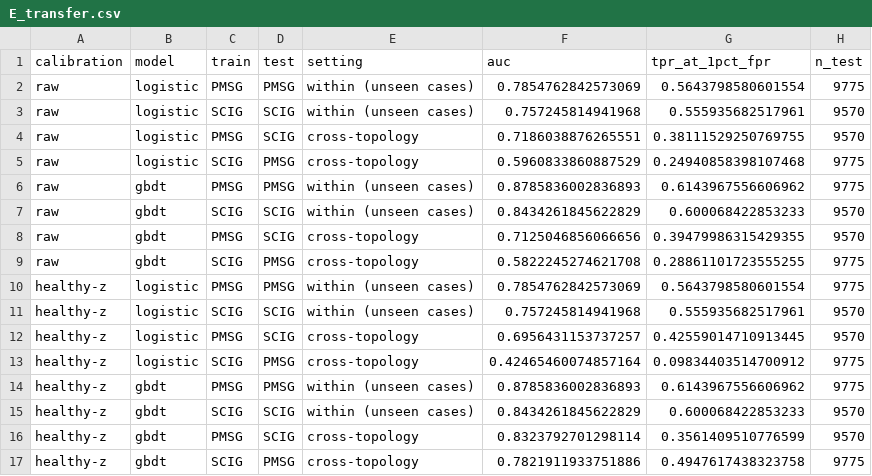
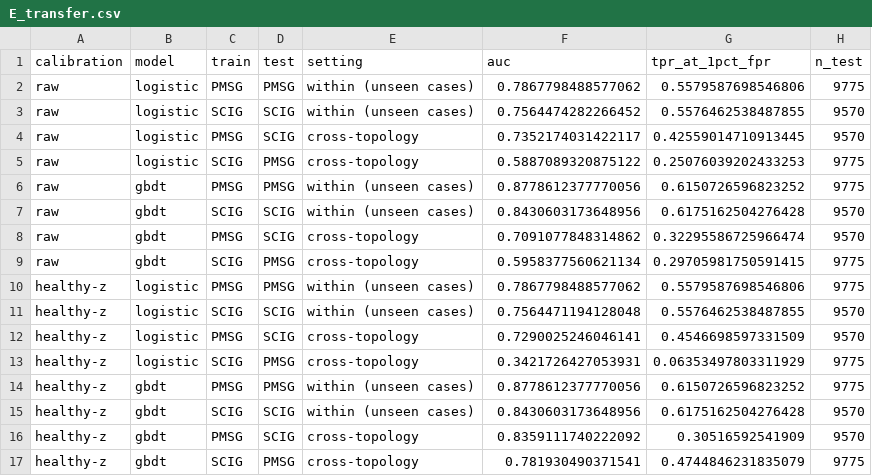
Before and after one commit to htcanseven/Claude, a CSV file: results/tables/E_transfer.csv, drawn as a sheet; only a part is shown; the diff covers the shown part only.

```diff
--- a/results/tables/E_transfer.csv
+++ b/results/tables/E_transfer.csv
@@ -1,17 +1,17 @@
 calibration,model,train,test,setting,auc,tpr_at_1pct_fpr,n_test
-raw,logistic,PMSG,PMSG,within (unseen cases),0.7854762842573069,0.5643798580601554,9775
-raw,logistic,SCIG,SCIG,within (unseen cases),0.757245814941968,0.555935682517961,9570
-raw,logistic,PMSG,SCIG,cross-topology,0.7186038876265551,0.38111529250769755,9570
-raw,logistic,SCIG,PMSG,cross-topology,0.5960833860887529,0.24940858398107468,9775
-raw,gbdt,PMSG,PMSG,within (unseen cases),0.8785836002836893,0.6143967556606962,9775
-raw,gbdt,SCIG,SCIG,within (unseen cases),0.8434261845622829,0.600068422853233,9570
-raw,gbdt,PMSG,SCIG,cross-topology,0.7125046856066656,0.39479986315429355,9570
-raw,gbdt,SCIG,PMSG,cross-topology,0.5822245274621708,0.28861101723555255,9775
-healthy-z,logistic,PMSG,PMSG,within (unseen cases),0.7854762842573069,0.5643798580601554,9775
-healthy-z,logistic,SCIG,SCIG,within (unseen cases),0.757245814941968,0.555935682517961,9570
-healthy-z,logistic,PMSG,SCIG,cross-topology,0.6956431153737257,0.42559014710913445,9570
-healthy-z,logistic,SCIG,PMSG,cross-topology,0.42465460074857164,0.09834403514700912,9775
-healthy-z,gbdt,PMSG,PMSG,within (unseen cases),0.8785836002836893,0.6143967556606962,9775
-healthy-z,gbdt,SCIG,SCIG,within (unseen cases),0.8434261845622829,0.600068422853233,9570
-healthy-z,gbdt,PMSG,SCIG,cross-topology,0.8323792701298114,0.3561409510776599,9570
-healthy-z,gbdt,SCIG,PMSG,cross-topology,0.7821911933751886,0.4947617438323758,9775
+raw,logistic,PMSG,PMSG,within (unseen cases),0.7867798488577062,0.5579587698546806,9775
+raw,logistic,SCIG,SCIG,within (unseen cases),0.7564474282266452,0.5576462538487855,9570
+raw,logistic,PMSG,SCIG,cross-topology,0.7352174031422117,0.42559014710913445,9570
+raw,logistic,SCIG,PMSG,cross-topology,0.5887089320875122,0.25076039202433253,9775
+raw,gbdt,PMSG,PMSG,within (unseen cases),0.8778612377770056,0.6150726596823252,9775
+raw,gbdt,SCIG,SCIG,within (unseen cases),0.8430603173648956,0.6175162504276428,9570
+raw,gbdt,PMSG,SCIG,cross-topology,0.7091077848314862,0.32295586725966474,9570
+raw,gbdt,SCIG,PMSG,cross-topology,0.5958377560621134,0.29705981750591415,9775
+healthy-z,logistic,PMSG,PMSG,within (unseen cases),0.7867798488577062,0.5579587698546806,9775
+healthy-z,logistic,SCIG,SCIG,within (unseen cases),0.7564471194128048,0.5576462538487855,9570
+healthy-z,logistic,PMSG,SCIG,cross-topology,0.7290025246046141,0.4546698597331509,9570
+healthy-z,logistic,SCIG,PMSG,cross-topology,0.3421726427053931,0.06353497803311929,9775
+healthy-z,gbdt,PMSG,PMSG,within (unseen cases),0.8778612377770056,0.6150726596823252,9775
+healthy-z,gbdt,SCIG,SCIG,within (unseen cases),0.8430603173648956,0.6175162504276428,9570
+healthy-z,gbdt,PMSG,SCIG,cross-topology,0.8359111740222092,0.30516592541909,9570
+healthy-z,gbdt,SCIG,PMSG,cross-topology,0.781930490371541,0.4744846231835079,9775
```
Also changed, not shown: 16 edited cells elsewhere in this file, results/tables/B_sdr_by_feature.csv, results/tables/B_strongest_group_share.csv, 15 other files.
